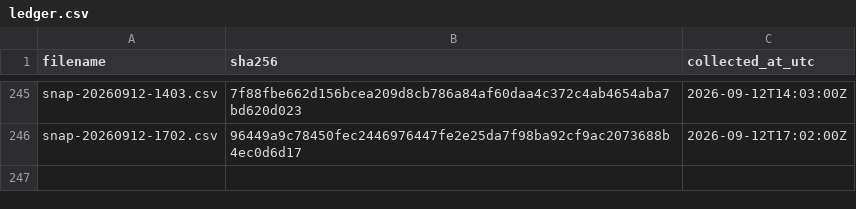
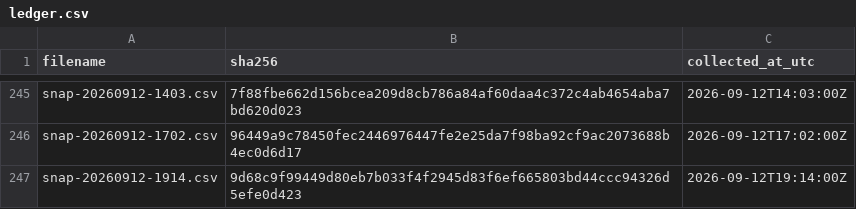
Before and after one commit to twill3c/hodo-hangenki, a CSV file: data/ledger.csv, drawn as a sheet; only a part is shown, gaps mark what is left out; the diff names each change by its address in the sheet, - before the commit and + after, or states it on an @@ line.

```diff
--- a/data/ledger.csv
+++ b/data/ledger.csv
+row 247: snap-20260912-1914.csv | 9d68c9f99449d80eb7b033f4f2945d83f6ef665803bd44ccc94326d5efe0d423 | 2026-09-12T19:14:00Z
```
Also changed, not shown: data/processed/lifetimes.csv, 22 other files.
